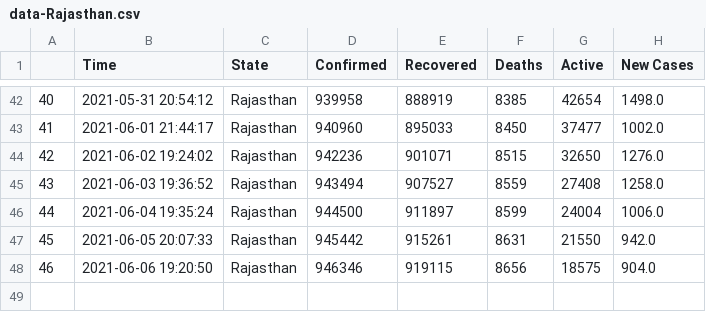
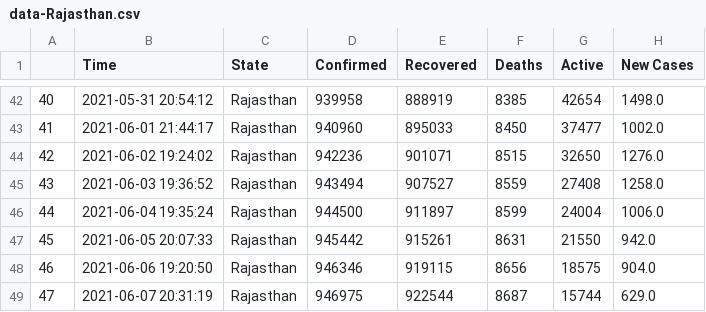
Before and after one commit to dakkshesh07/covid19_data-india-DERP, a CSV file: Rajasthan/data-Rajasthan.csv, drawn as a sheet; only a part is shown, gaps mark what is left out; the diff names each change by its address in the sheet, - before the commit and + after, or states it on an @@ line.

Commit message:
Rajasthan: upload updated datasets, fetched on 2021-06-07 20:31:19

```diff
--- a/Rajasthan/data-Rajasthan.csv
+++ b/Rajasthan/data-Rajasthan.csv
+row 49: 47 | 2021-06-07 20:31:19 | Rajasthan | 946975 | 922544 | 8687 | 15744 | 629.0
```
